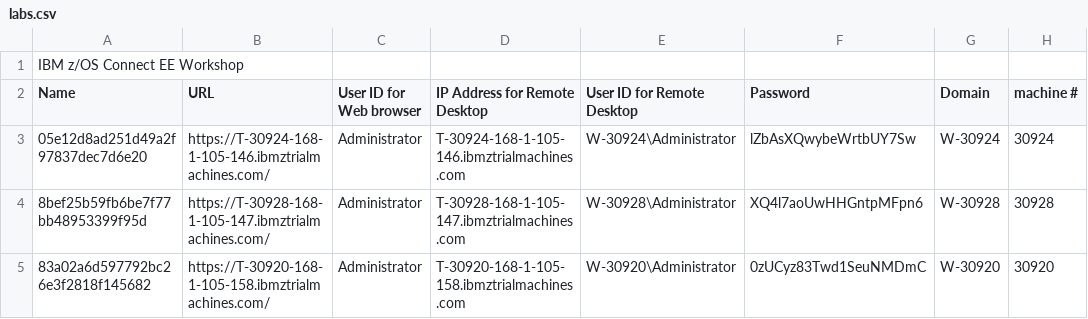
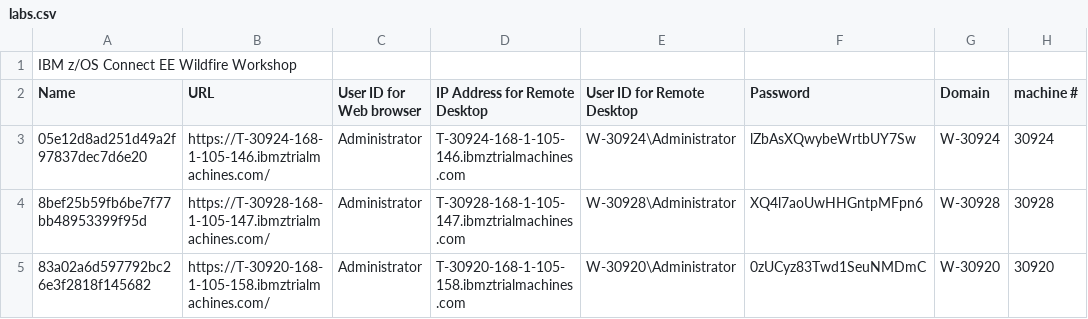
Before and after one commit to ibmgeorge/zCEE-wildfire, a CSV file: labs.csv, drawn as a sheet; only a part is shown.

```diff
--- a/labs.csv
+++ b/labs.csv
@@ -1,2 +1,2 @@
-IBM z/OS Connect EE Workshop,,,,,,,
+IBM z/OS Connect EE Wildfire Workshop,,,,,,,
 Name,URL,User ID for Web browser,IP Address for Remote Desktop,User ID for Remote Desktop,Password,Domain,machine #
```
Also changed, not shown: 2 other files.
